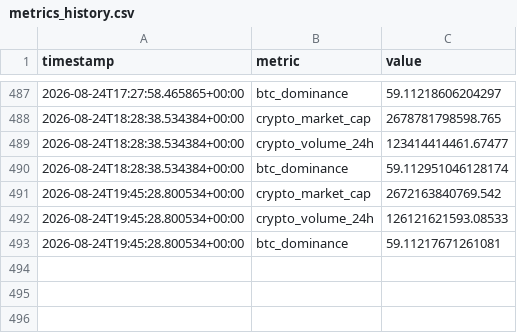
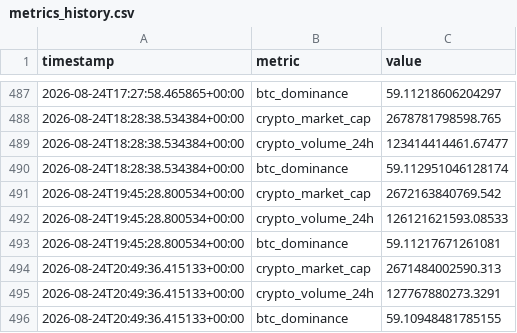
Before and after one commit to nomi62300/crypto-news-bot, a CSV file: metrics_history.csv, drawn as a sheet; only a part is shown, gaps mark what is left out; the diff names each change by its address in the sheet, - before the commit and + after, or states it on an @@ line.

```diff
--- a/metrics_history.csv
+++ b/metrics_history.csv
+row 494: 2026-08-24T20:49:36.415133+00:00 | crypto_market_cap | 2671484002590.313
+row 495: 2026-08-24T20:49:36.415133+00:00 | crypto_volume_24h | 127767880273.3291
+row 496: 2026-08-24T20:49:36.415133+00:00 | btc_dominance | 59.10948481785155
```
Also changed, not shown: 3 other files.
